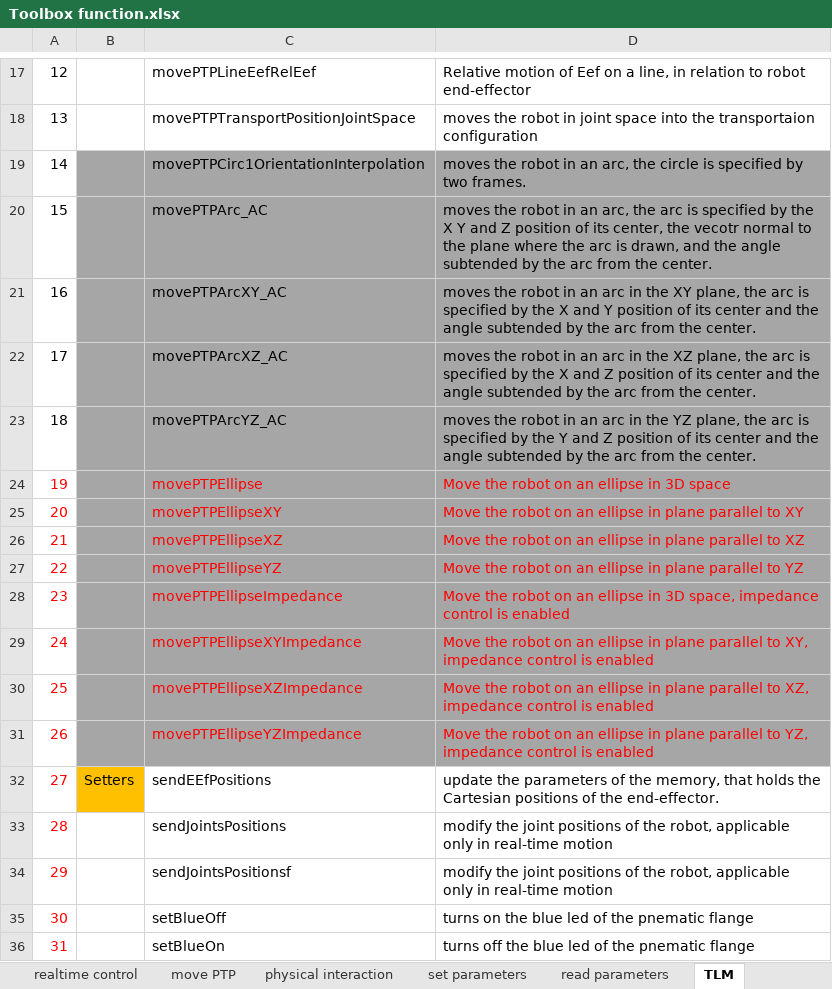
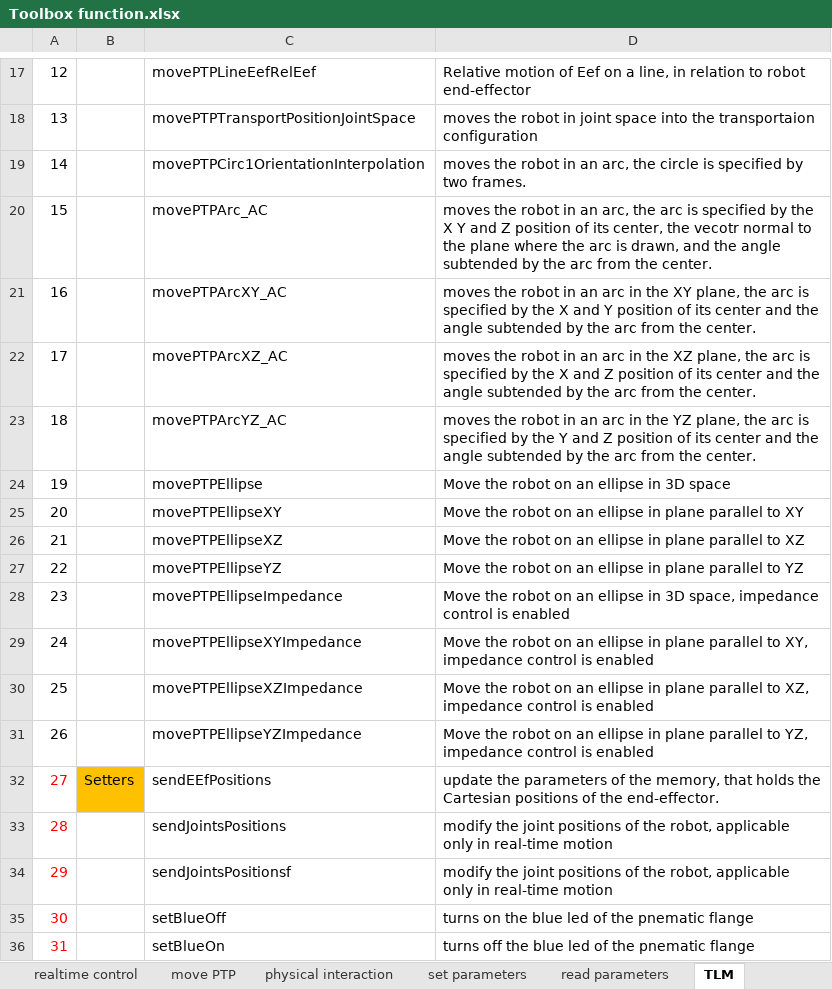
Before and after one commit to Modi1987/KST-Kuka-Sunrise-Toolbox, an Excel workbook: Toolbox function.xlsx, sheet TLM, drawn as a sheet; only a part is shown, gaps mark what is left out; values as stored, in another font and other column widths than the file's, no borders; the diff names each change by its address in the sheet, - before the commit and + after, or states it on an @@ line.

```diff
--- a/Toolbox function.xlsx (sheet TLM)
+++ b/Toolbox function.xlsx (sheet TLM)
-B19:D31 fill: #A6A6A6
+B19:D31 fill: none
-A24:A31 text colour: #FF0000
+A24:A31 text colour: black
-C24:D31 text colour: #FF0000
+C24:D31 text colour: black
```
Also changed, not shown: sheet move PTP, sheet realtime control, sheet exmple files, sheet physical interaction, sheet set parameters, sheet networking, formulas that keep their value, 2 other files.
